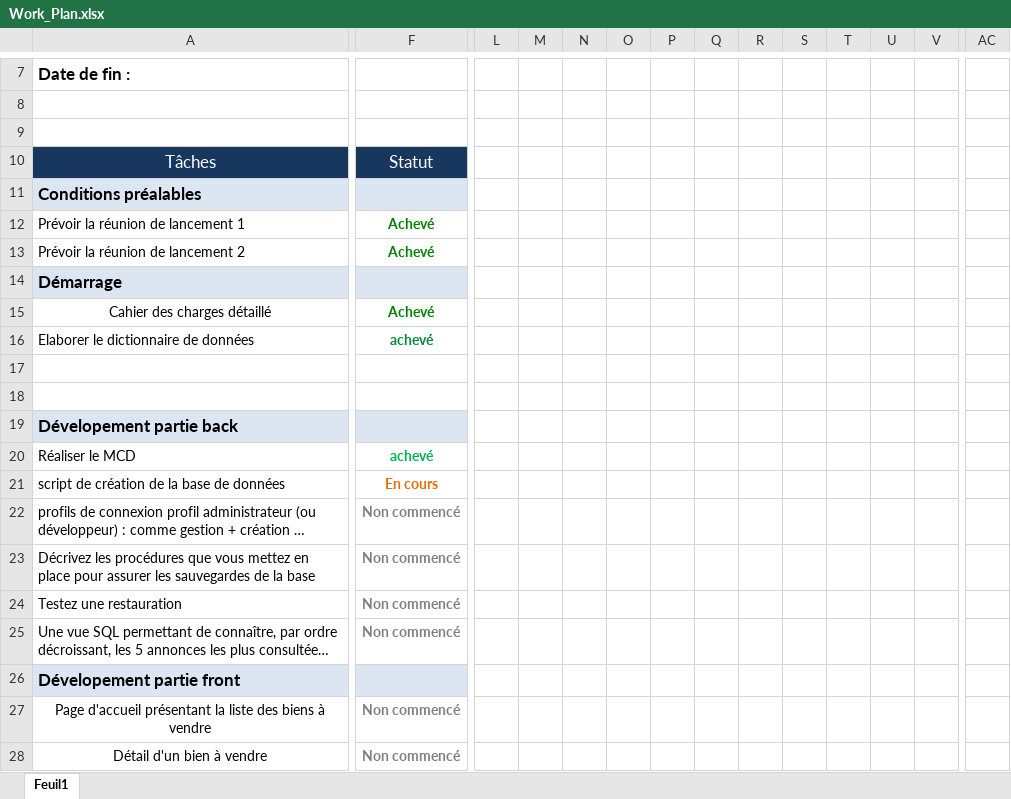
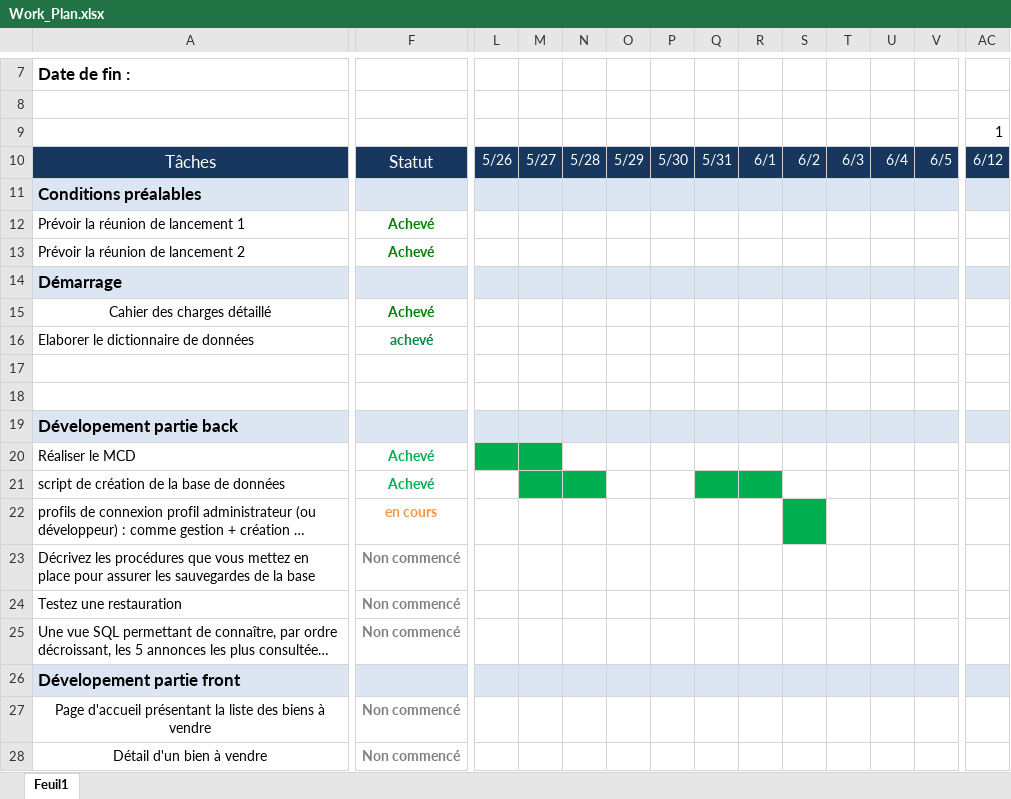
Before and after one commit to youcef-86/projet_wazaa_immo, an Excel workbook: Work_Plan.xlsx, sheet Feuil1, drawn as a sheet; only a part is shown, gaps mark what is left out; long unchanged cells end in …; values as stored, in another font and other column widths than the file's, no borders; the diff covers the shown part only; the diff names each change by its address in the sheet, - before the commit and + after, or states it on an @@ line.

Commit message:
mcd finalisé, script mcd finalisé, script des table par generatedata

```diff
--- a/Work_Plan.xlsx (sheet Feuil1)
+++ b/Work_Plan.xlsx (sheet Feuil1)
-AC9: (empty)
+AC9: 1
-L10: (empty)
+L10: 5/26
-L10:AC10 fill: none
+L10:AC10 fill: #17375E
-M10: (empty)
+M10: 5/27
-N10: (empty)
+N10: 5/28
-O10: (empty)
+O10: 5/29
-P10: (empty)
+P10: 5/30
-Q10: (empty)
+Q10: 5/31
-R10: (empty)
+R10: 6/1
-S10: (empty)
+S10: 6/2
-T10: (empty)
+T10: 6/3
-U10: (empty)
+U10: 6/4
-V10: (empty)
+V10: 6/5
-AC10: (empty)
+AC10: 6/12
-L11:AC11 fill: none
+L11:AC11 fill: #DCE6F2
-L14:AC14 fill: none
+L14:AC14 fill: #DCE6F2
-L19:AC19 fill: none
+L19:AC19 fill: #DCE6F2
-F20: achevé
+F20: Achevé
-L20:M20 fill: none
+L20:M20 fill: #00B050
-F21: En cours
+F21: Achevé
-F21 text colour: #E46C0A
+F21 text colour: #00B050
-M21:N21 fill: none
+M21:N21 fill: #00B050
-Q21:R21 fill: none
+Q21:R21 fill: #00B050
-F22: Non commencé
+F22: en cours
-F22 text colour: #808080
+F22 text colour: #F79646
-S22 fill: none
+S22 fill: #00B050
-L26:AC26 fill: none
+L26:AC26 fill: #DCE6F2
```
Also changed, not shown: 7 edited cells and cell formats elsewhere in this sheet, 13 other files.
